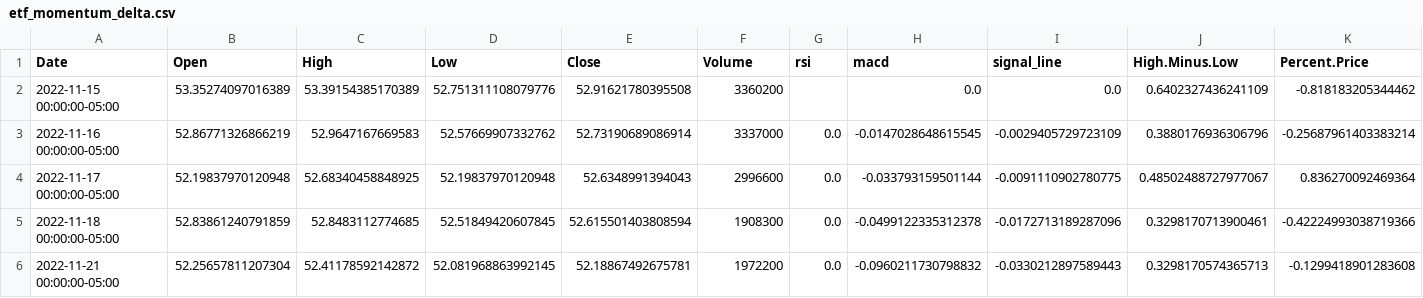
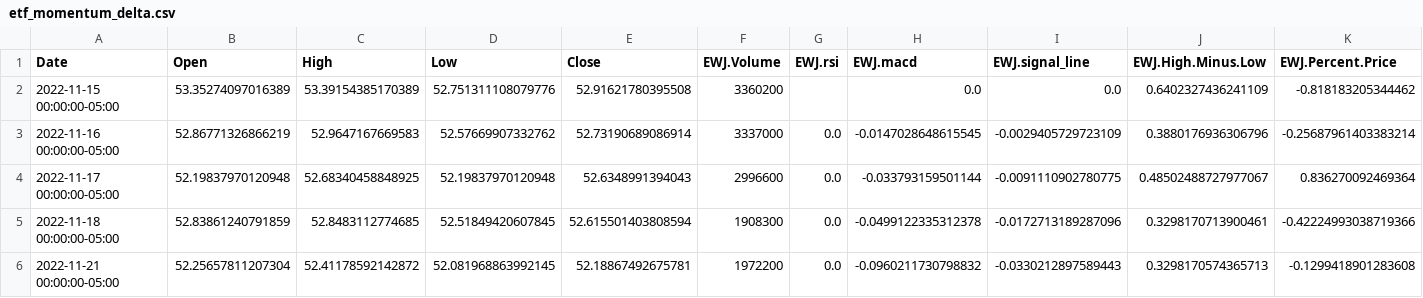
Before and after one commit to FinlayDWebb/LASSO-ETF-FOM, a CSV file: DataSets.Delta/etf_momentum_delta.csv, drawn as a sheet; only a part is shown.

Commit message:
Update etf_momentum_delta.csv

```diff
--- a/DataSets.Delta/etf_momentum_delta.csv
+++ b/DataSets.Delta/etf_momentum_delta.csv
@@ -1,2 +1,2 @@
-Date,Open,High,Low,Close,Volume,rsi,macd,signal_line,High.Minus.Low,Percent.Price
+Date,Open,High,Low,Close,EWJ.Volume,EWJ.rsi,EWJ.macd,EWJ.signal_line,EWJ.High.Minus.Low,EWJ.Percent.Price
 2022-11-15 00:00:00-05:00,53.35274097016389,53.39154385170389,52.751311108079776,52.91621780395508,3360200,,0.0,0.0,0.6402327436241109,-0.818183205344462
```
